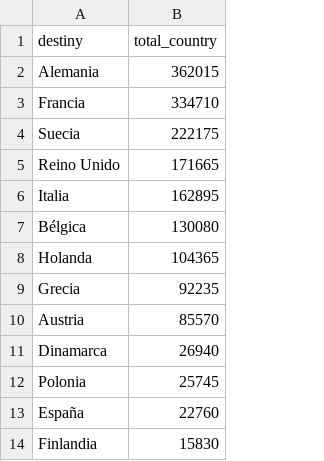
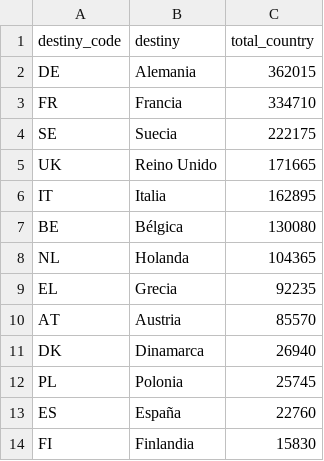
Before and after one commit to medialab-prado/3tpd-asilo-ue, a CSV file: web/data/totals.csv, drawn as a sheet; only a part is shown; the diff names each change by its address in the sheet, - before the commit and + after, or states it on an @@ line.

```diff
--- a/web/data/totals.csv
+++ b/web/data/totals.csv
+column A (destiny_code), rows 2-14: DE | FR | SE | UK | IT | BE | NL | EL | AT | DK | PL | ES | FI
```
Also changed, not shown: 3 other files.
